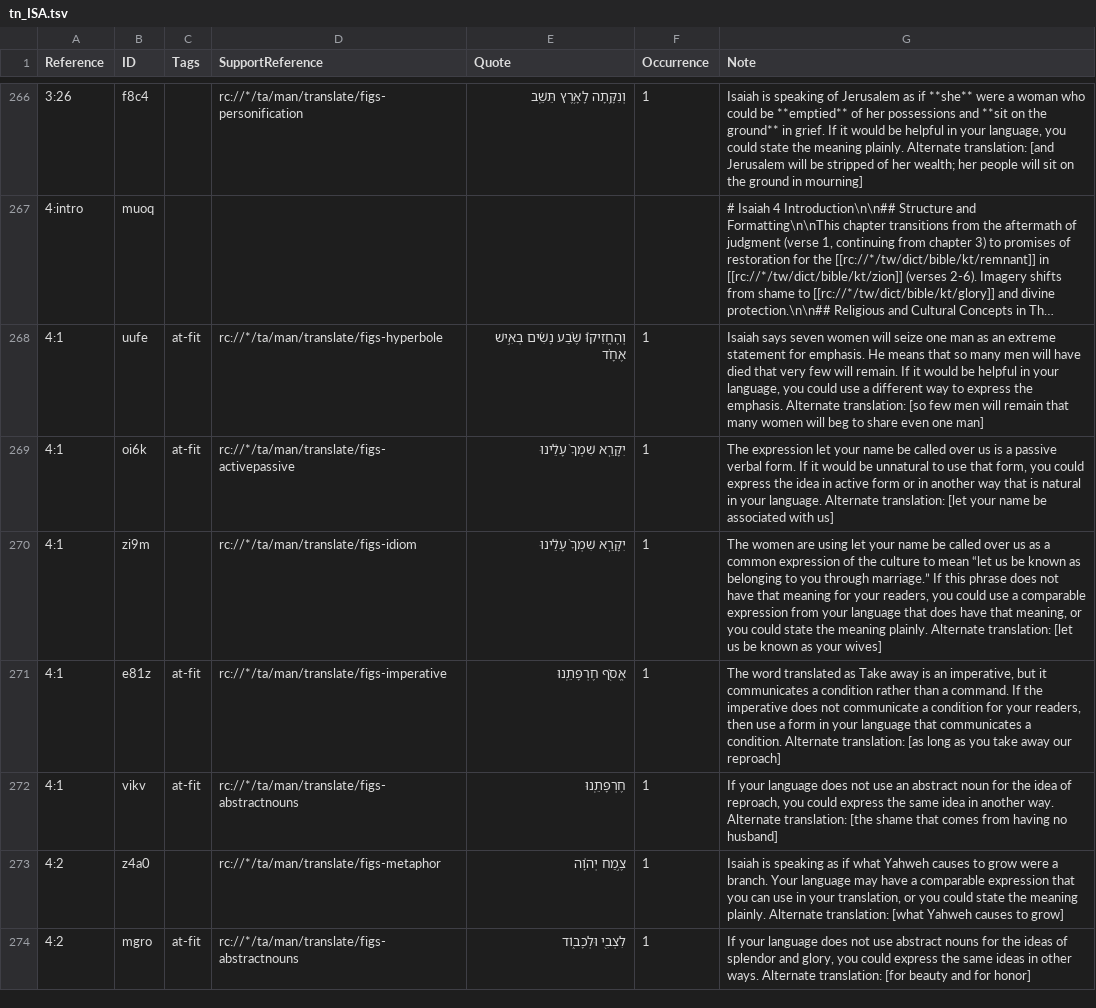
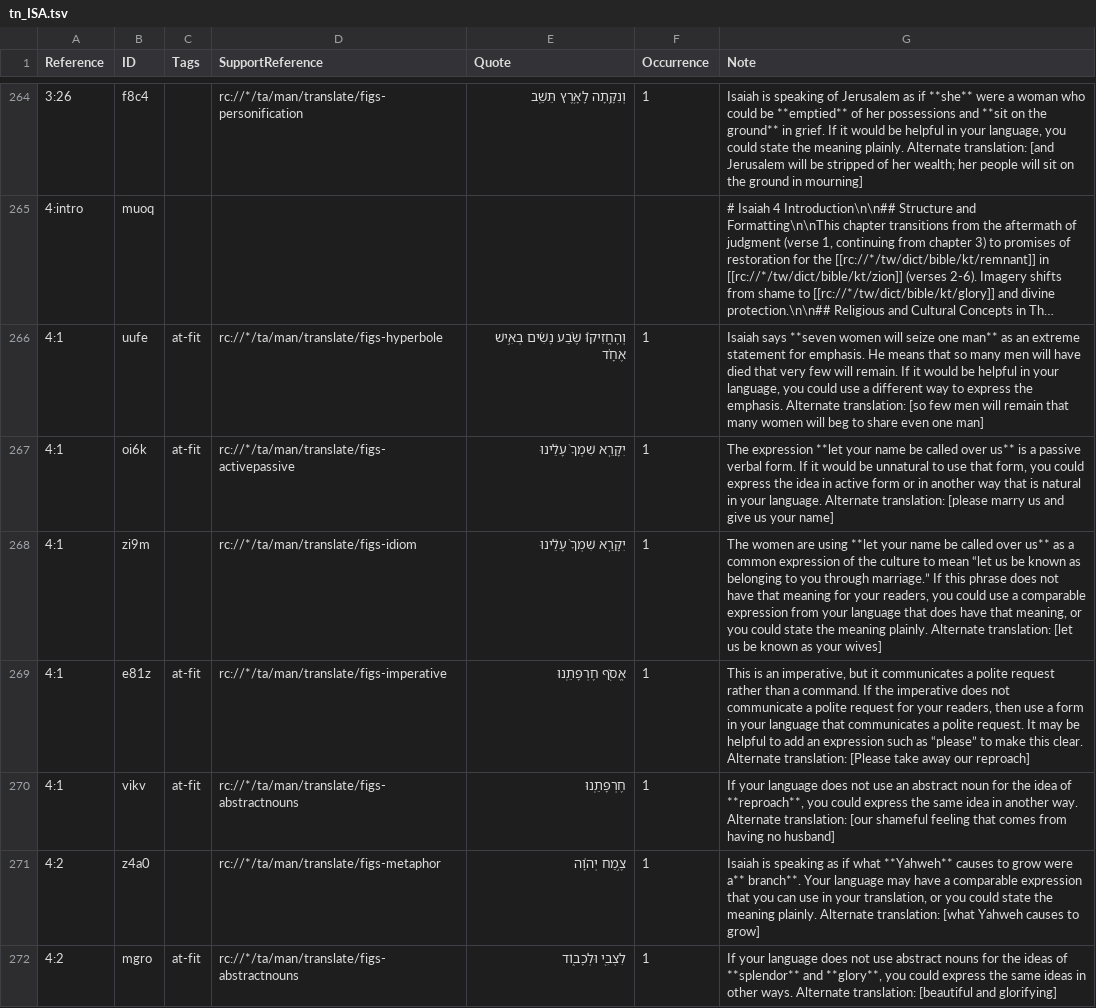
Before and after one commit to ding0t/en_tn, a TSV file: tn_ISA.tsv, drawn as a sheet; only a part is shown, gaps mark what is left out; long unchanged cells end in …; addresses are those after the commit; the diff covers the shown part only; the diff names each change by its address in the sheet, - before the commit and + after, or states it on an @@ line.

```diff
--- a/tn_ISA.tsv
+++ b/tn_ISA.tsv
-G266 (Note): Isaiah says seven women will seize one man as an…
+G266 (Note): Isaiah says **seven women will seize one man** as an…
-G267 (Note): The expression let your name be called over us is a passive verbal form. If it would be unnatural to use that form, you could express the idea in active form or in another way that is natural in your language. Alternate translation: [let your name be associated with us]
+G267 (Note): The expression **let your name be called over us** is a passive verbal form. If it would be unnatural to use that form, you could express the idea in active form or in another way that is natural in your language. Alternate translation: [please marry us and give us your name]
-G268 (Note): …are using let your name be called over us as a…
+G268 (Note): …are using **let your name be called over us** as a…
-G269 (Note): The word translated as Take away is an imperative, but it communicates a condition rather than a command. If the imperative does not communicate a condition for your readers, then use a form in your language that communicates a condition. Alternate translation: [as long as you take away…
+G269 (Note): This is an imperative, but it communicates a polite request rather than a command. If the imperative does not communicate a polite request for your readers, then use a form in your language that communicates a polite request. It may be helpful to add an expression such as “please” to make this clear. Alternate translation: [Please take away…
-G270 (Note): …idea of reproach, you could express the same idea in another way. Alternate translation: [the shame that comes…
+G270 (Note): …idea of **reproach**, you could express the same idea in another way. Alternate translation: [our shameful feeling that comes…
-G271 (Note): …if what Yahweh causes to grow were a branch. Your language…
+G271 (Note): …if what **Yahweh** causes to grow were a** branch**. Your language…
-G272 (Note): …ideas of splendor and glory, you could express the same ideas in other ways. Alternate translation: [for beauty and for honor]
+G272 (Note): …ideas of **splendor** and **glory**, you could express the same ideas in other ways. Alternate translation: [beautiful and glorifying]
```
Also changed, not shown: 2 removed rows and 19 edited cells elsewhere in this file.
